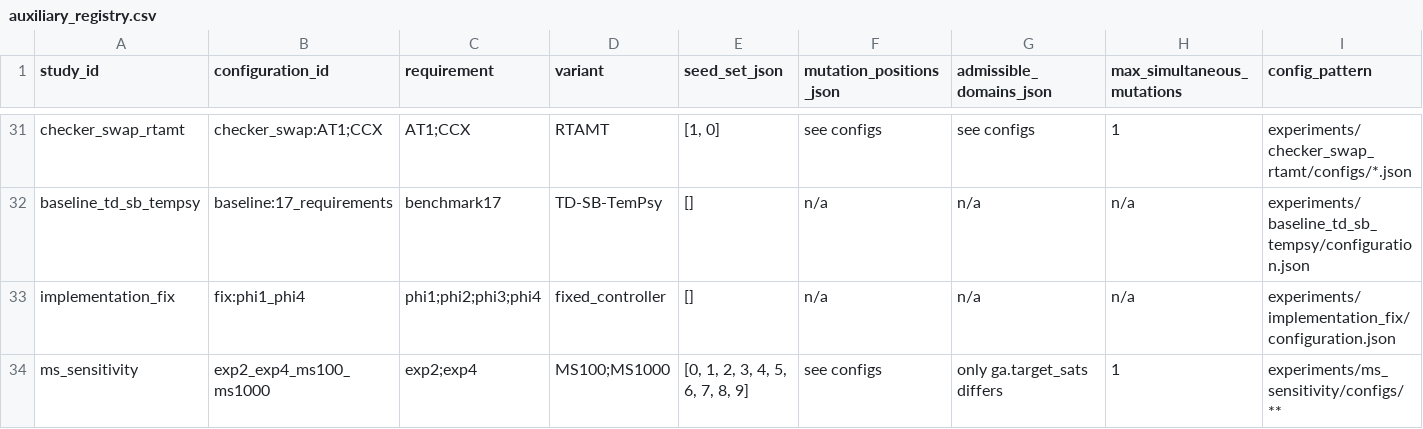
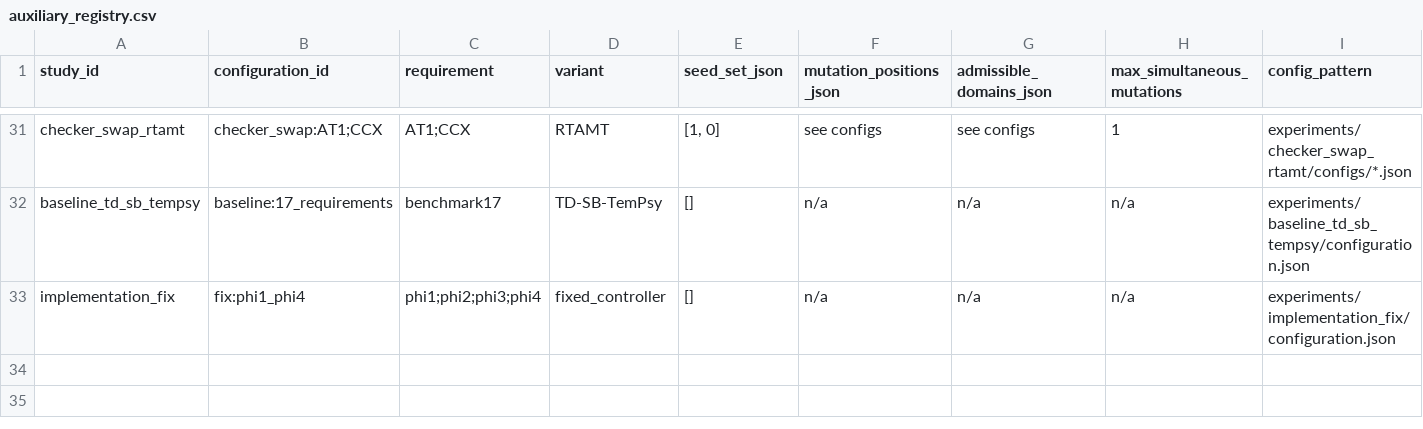
Before and after one commit to rdinizcal/Diagnosis-replication-package, a CSV file: experiments/auxiliary_registry.csv, drawn as a sheet; only a part is shown, gaps mark what is left out; rows hold the shown columns only; the diff names each change by its address in the sheet, - before the commit and + after, or states it on an @@ line.

Commit message:
Remove the MS-sensitivity configurations
They were materialized but never executed, and no result in the paper uses them.

```diff
--- a/experiments/auxiliary_registry.csv
+++ b/experiments/auxiliary_registry.csv
-row 34: ms_sensitivity | exp2_exp4_ms100_ms1000 | exp2;exp4 | MS100;MS1000 | [0, 1, 2, 3, 4, 5, 6, 7, 8, 9] | see configs | only ga.target_sats differs | 1 | experiments/ms_sensitivity/configs/**
```
Also changed, not shown: experiments/auxiliary_configuration_hashes.csv, 48 other files.
